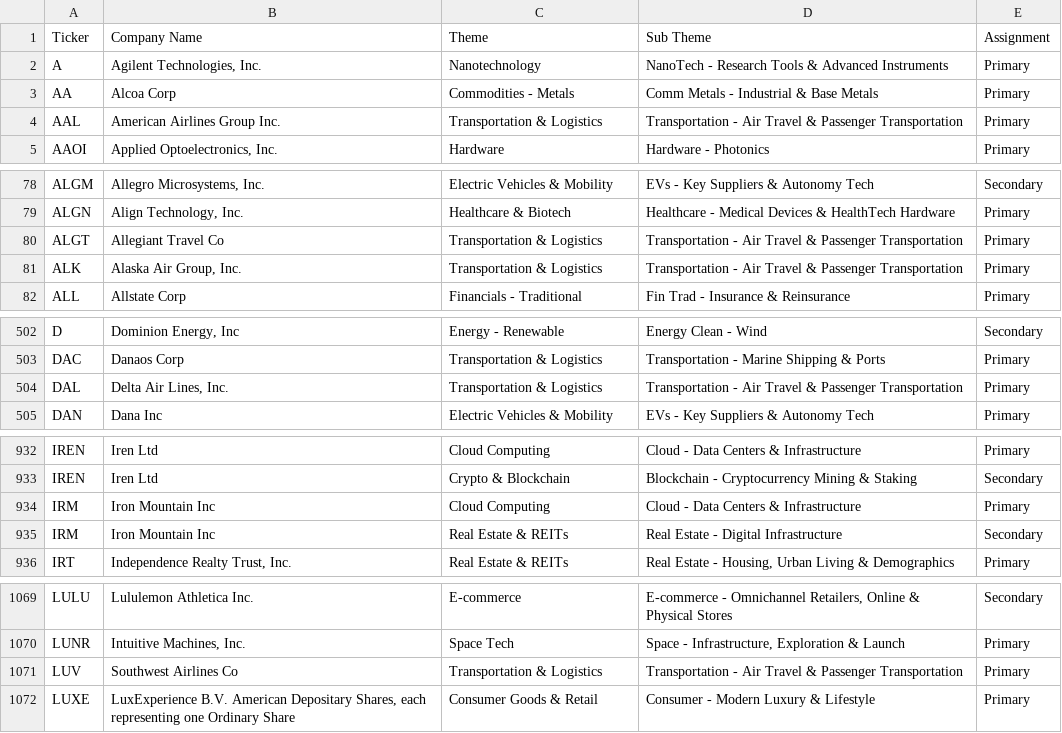
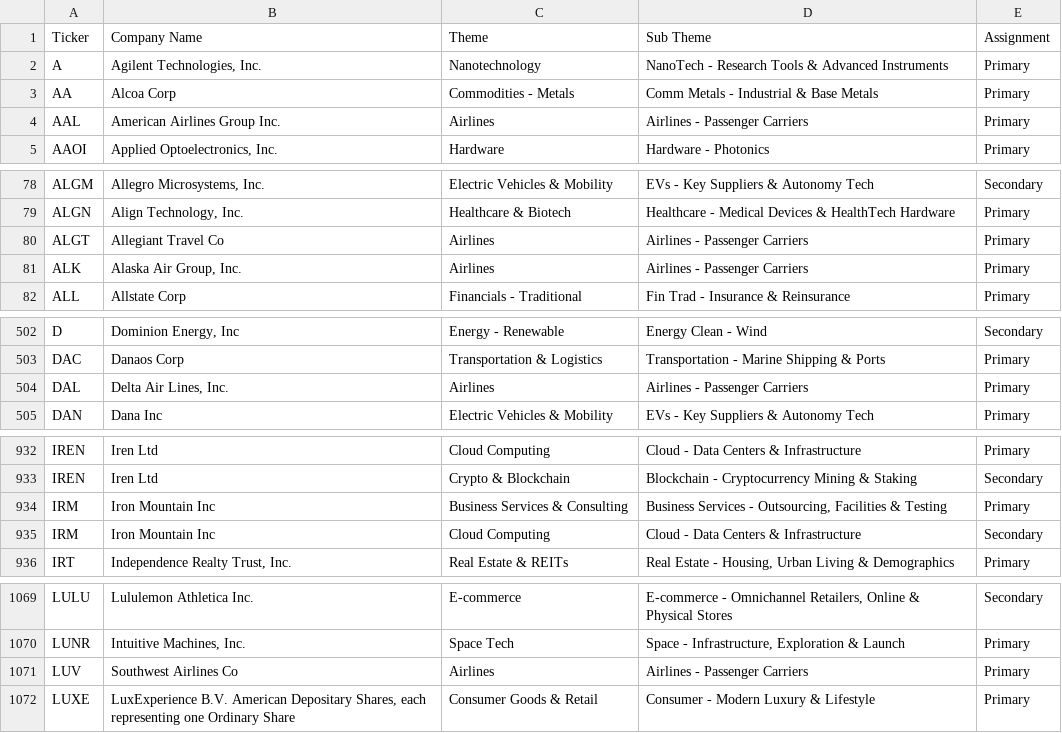
Before and after one commit to hayesfj/Stock_Rotation_Themes, a CSV file: data/Input_Ticker_List_by_Theme.csv, drawn as a sheet; only a part is shown, gaps mark what is left out; the diff covers the shown part only.

```diff
--- a/data/Input_Ticker_List_by_Theme.csv
+++ b/data/Input_Ticker_List_by_Theme.csv
@@ -3,3 +3,3 @@ A,"Agilent Technologies, Inc.",Nanotechnology,NanoTech - Research Tools & Advanc
 AA,Alcoa Corp,Commodities - Metals,Comm Metals - Industrial & Base Metals,Primary
-AAL,American Airlines Group Inc.,Transportation & Logistics,Transportation - Air Travel & Passenger Transportation,Primary
+AAL,American Airlines Group Inc.,Airlines,Airlines - Passenger Carriers,Primary
 AAOI,"Applied Optoelectronics, Inc.",Hardware,Hardware - Photonics,Primary
@@ -79,4 +79,4 @@ ALGM,"Allegro Microsystems, Inc.",Electric Vehicles & Mobility,EVs - Key Supplie
 ALGN,"Align Technology, Inc.",Healthcare & Biotech,Healthcare - Medical Devices & HealthTech Hardware,Primary
-ALGT,Allegiant Travel Co,Transportation & Logistics,Transportation - Air Travel & Passenger Transportation,Primary
-ALK,"Alaska Air Group, Inc.",Transportation & Logistics,Transportation - Air Travel & Passenger Transportation,Primary
+ALGT,Allegiant Travel Co,Airlines,Airlines - Passenger Carriers,Primary
+ALK,"Alaska Air Group, Inc.",Airlines,Airlines - Passenger Carriers,Primary
 ALL,Allstate Corp,Financials - Traditional,Fin Trad - Insurance & Reinsurance,Primary
@@ -503,3 +503,3 @@ D,"Dominion Energy, Inc",Energy - Renewable,Energy Clean - Wind,Secondary
 DAC,Danaos Corp,Transportation & Logistics,Transportation - Marine Shipping & Ports,Primary
-DAL,"Delta Air Lines, Inc.",Transportation & Logistics,Transportation - Air Travel & Passenger Transportation,Primary
+DAL,"Delta Air Lines, Inc.",Airlines,Airlines - Passenger Carriers,Primary
 DAN,Dana Inc,Electric Vehicles & Mobility,EVs - Key Suppliers & Autonomy Tech,Primary
@@ -933,4 +933,4 @@ IREN,Iren Ltd,Cloud Computing,Cloud - Data Centers & Infrastructure,Primary
 IREN,Iren Ltd,Crypto & Blockchain,Blockchain - Cryptocurrency Mining & Staking,Secondary
-IRM,Iron Mountain Inc,Cloud Computing,Cloud - Data Centers & Infrastructure,Primary
-IRM,Iron Mountain Inc,Real Estate & REITs,Real Estate - Digital Infrastructure,Secondary
+IRM,Iron Mountain Inc,Business Services & Consulting,"Business Services - Outsourcing, Facilities & Testing",Primary
+IRM,Iron Mountain Inc,Cloud Computing,Cloud - Data Centers & Infrastructure,Secondary
 IRT,"Independence Realty Trust, Inc.",Real Estate & REITs,"Real Estate - Housing, Urban Living & Demographics",Primary
@@ -1070,3 +1070,3 @@ LULU,Lululemon Athletica Inc.,E-commerce,"E-commerce - Omnichannel Retailers, On
 LUNR,"Intuitive Machines, Inc.",Space Tech,"Space - Infrastructure, Exploration & Launch",Primary
-LUV,Southwest Airlines Co,Transportation & Logistics,Transportation - Air Travel & Passenger Transportation,Primary
+LUV,Southwest Airlines Co,Airlines,Airlines - Passenger Carriers,Primary
 LUXE,"LuxExperience B.V. American Depositary Shares, each representing one Ordinary Share",Consumer Goods & Retail,Consumer - Modern Luxury & Lifestyle,Primary
```
Also changed, not shown: 2 edited cells elsewhere in this file, 10 other files.
